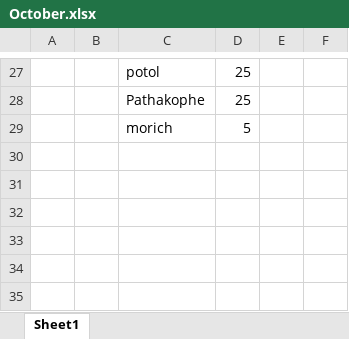
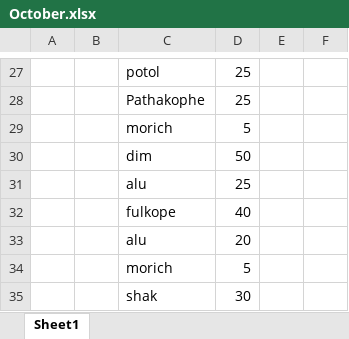
Before and after one commit to jahin44/Home-Accounts, an Excel workbook: October.xlsx, sheet Sheet1, drawn as a sheet; only a part is shown, gaps mark what is left out; values as stored, in another font and other column widths than the file's, no borders; the diff names each change by its address in the sheet, - before the commit and + after, or states it on an @@ line.

Commit message:
10 25 2021

```diff
--- a/October.xlsx (sheet Sheet1)
+++ b/October.xlsx (sheet Sheet1)
+row 30:  |  | dim | 50
+row 31:  |  | alu | 25
+row 32:  |  | fulkope | 40
+row 33:  |  | alu | 20
+row 34:  |  | morich | 5
+row 35:  |  | shak | 30
```
